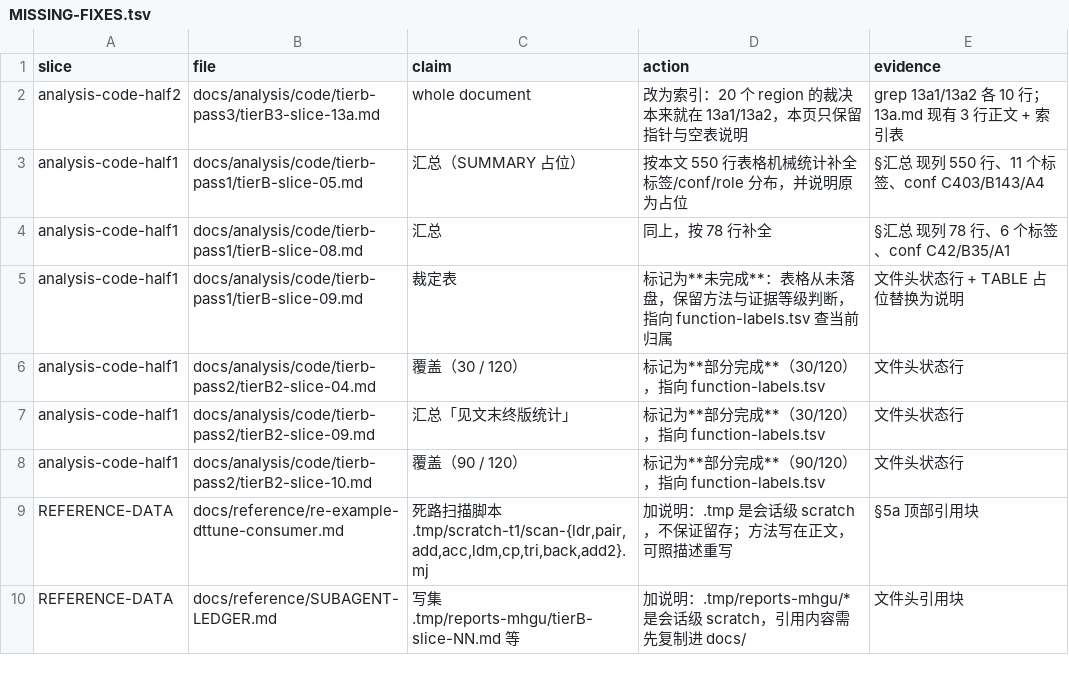
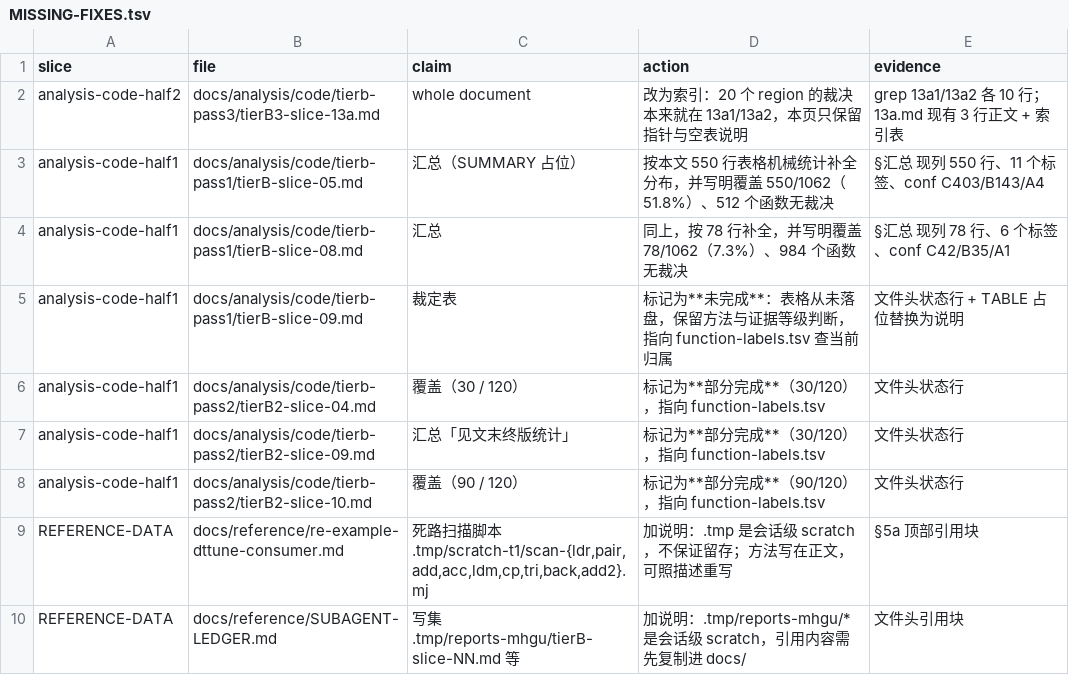
Before and after one commit to Twelve-eight/MHGU, a TSV file: docs/analysis/audit/MISSING-FIXES.tsv, drawn as a sheet.

Commit message:
Say how much of each slice the summary actually covers: both tierB pass1 slices declare 1,062 functions and hold 550 and 78 rulings, so a summary that reads as complete would hide the shortfall. The lines now state 550/1062 (51.8%, 512 unrulled) and 78/1062 (7.3%, 984 unrulled) and point at function-labels.tsv for the rest

```diff
--- a/docs/analysis/audit/MISSING-FIXES.tsv
+++ b/docs/analysis/audit/MISSING-FIXES.tsv
@@ -2,4 +2,4 @@ slice	file	claim	action	evidence
 analysis-code-half2	docs/analysis/code/tierb-pass3/tierB3-slice-13a.md	whole document	改为索引：20 个 region 的裁决本来就在 13a1/13a2，本页只保留指针与空表说明	grep 13a1/13a2 各 10 行；13a.md 现有 3 行正文 + 索引表
-analysis-code-half1	docs/analysis/code/tierb-pass1/tierB-slice-05.md	汇总（SUMMARY 占位）	按本文 550 行表格机械统计补全标签/conf/role 分布，并说明原为占位	§汇总 现列 550 行、11 个标签、conf C403/B143/A4
-analysis-code-half1	docs/analysis/code/tierb-pass1/tierB-slice-08.md	汇总	同上，按 78 行补全	§汇总 现列 78 行、6 个标签、conf C42/B35/A1
+analysis-code-half1	docs/analysis/code/tierb-pass1/tierB-slice-05.md	汇总（SUMMARY 占位）	按本文 550 行表格机械统计补全分布，并写明覆盖 550/1062（51.8%）、512 个函数无裁决	§汇总 现列 550 行、11 个标签、conf C403/B143/A4
+analysis-code-half1	docs/analysis/code/tierb-pass1/tierB-slice-08.md	汇总	同上，按 78 行补全，并写明覆盖 78/1062（7.3%）、984 个函数无裁决	§汇总 现列 78 行、6 个标签、conf C42/B35/A1
 analysis-code-half1	docs/analysis/code/tierb-pass1/tierB-slice-09.md	裁定表	标记为**未完成**：表格从未落盘，保留方法与证据等级判断，指向 function-labels.tsv 查当前归属	文件头状态行 + TABLE 占位替换为说明
```
Also changed, not shown: 2 other files.
